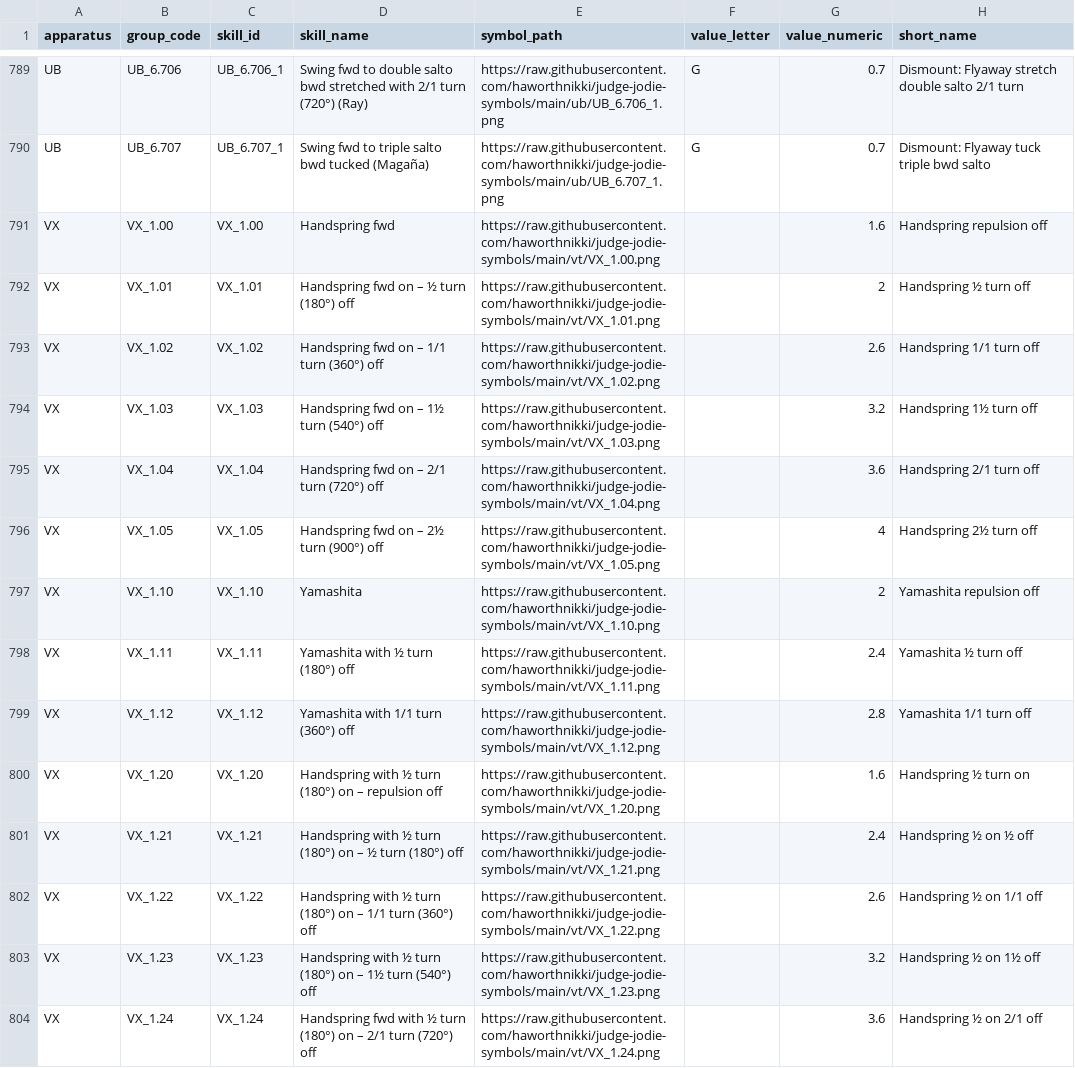
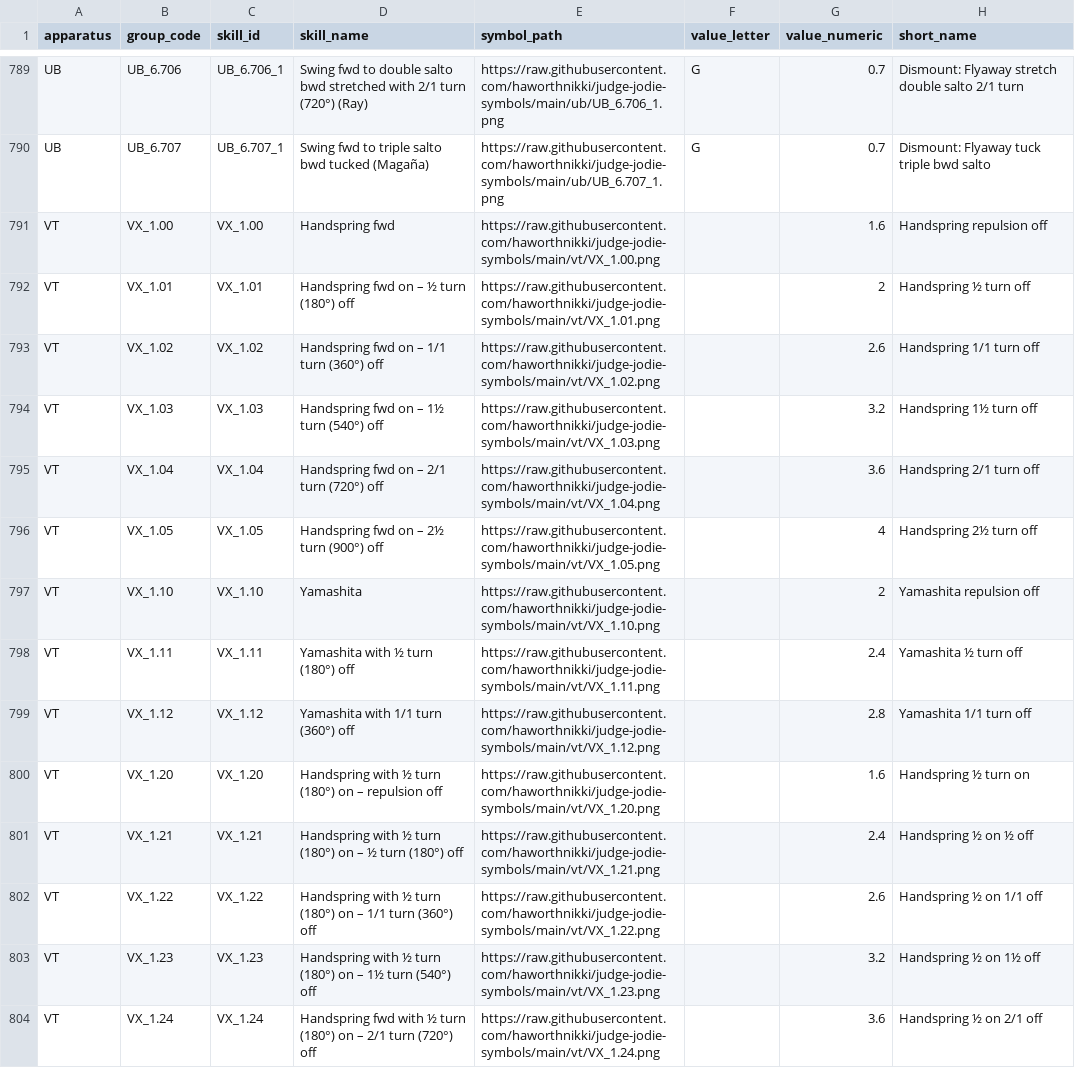
Before and after one commit to haworthnikki/judge-jodie-symbols, a CSV file: skills_master.csv, drawn as a sheet; only a part is shown, gaps mark what is left out; the diff covers the shown part only.

```diff
--- a/skills_master.csv
+++ b/skills_master.csv
@@ -790,15 +790,15 @@ UB,UB_6.706,UB_6.706_1,Swing fwd to double salto bwd stretched with 2/1 turn (72
 UB,UB_6.707,UB_6.707_1,Swing fwd to triple salto bwd tucked (Magaña),https://raw.githubusercontent.com/haworthnikki/judge-jodie-symbols/main/ub/UB_6.707_1.png,G,0.7,Dismount: Flyaway tuck triple bwd salto
-VX,VX_1.00,VX_1.00,Handspring fwd,https://raw.githubusercontent.com/haworthnikki/judge-jodie-symbols/main/vt/VX_1.00.png,,1.6,Handspring repulsion off
-VX,VX_1.01,VX_1.01,Handspring fwd on – ½ turn (180°) off,https://raw.githubusercontent.com/haworthnikki/judge-jodie-symbols/main/vt/VX_1.01.png,,2,Handspring ½ turn off
-VX,VX_1.02,VX_1.02,Handspring fwd on – 1/1 turn (360°) off,https://raw.githubusercontent.com/haworthnikki/judge-jodie-symbols/main/vt/VX_1.02.png,,2.6,Handspring 1/1 turn off
-VX,VX_1.03,VX_1.03,Handspring fwd on – 1½ turn (540°) off,https://raw.githubusercontent.com/haworthnikki/judge-jodie-symbols/main/vt/VX_1.03.png,,3.2,Handspring 1½ turn off
-VX,VX_1.04,VX_1.04,Handspring fwd on – 2/1 turn (720°) off,https://raw.githubusercontent.com/haworthnikki/judge-jodie-symbols/main/vt/VX_1.04.png,,3.6,Handspring 2/1 turn off
-VX,VX_1.05,VX_1.05,Handspring fwd on – 2½ turn (900°) off,https://raw.githubusercontent.com/haworthnikki/judge-jodie-symbols/main/vt/VX_1.05.png,,4,Handspring 2½ turn off
-VX,VX_1.10,VX_1.10,Yamashita,https://raw.githubusercontent.com/haworthnikki/judge-jodie-symbols/main/vt/VX_1.10.png,,2,Yamashita repulsion off
-VX,VX_1.11,VX_1.11,Yamashita with ½ turn (180°) off,https://raw.githubusercontent.com/haworthnikki/judge-jodie-symbols/main/vt/VX_1.11.png,,2.4,Yamashita ½ turn off
-VX,VX_1.12,VX_1.12,Yamashita with 1/1 turn (360°) off,https://raw.githubusercontent.com/haworthnikki/judge-jodie-symbols/main/vt/VX_1.12.png,,2.8,Yamashita 1/1 turn off
-VX,VX_1.20,VX_1.20,Handspring with ½ turn (180°) on – repulsion off,https://raw.githubusercontent.com/haworthnikki/judge-jodie-symbols/main/vt/VX_1.20.png,,1.6,Handspring ½ turn on
-VX,VX_1.21,VX_1.21,Handspring with ½ turn (180°) on – ½ turn (180°) off,https://raw.githubusercontent.com/haworthnikki/judge-jodie-symbols/main/vt/VX_1.21.png,,2.4,Handspring ½ on ½ off
-VX,VX_1.22,VX_1.22,Handspring with ½ turn (180°) on – 1/1 turn (360°) off,https://raw.githubusercontent.com/haworthnikki/judge-jodie-symbols/main/vt/VX_1.22.png,,2.6,Handspring ½ on 1/1 off
-VX,VX_1.23,VX_1.23,Handspring with ½ turn (180°) on – 1½ turn (540°) off,https://raw.githubusercontent.com/haworthnikki/judge-jodie-symbols/main/vt/VX_1.23.png,,3.2,Handspring ½ on 1½ off
-VX,VX_1.24,VX_1.24,Handspring fwd with ½ turn (180°) on – 2/1 turn (720°) off,https://raw.githubusercontent.com/haworthnikki/judge-jodie-symbols/main/vt/VX_1.24.png,,3.6,Handspring ½ on 2/1 off
+VT,VX_1.00,VX_1.00,Handspring fwd,https://raw.githubusercontent.com/haworthnikki/judge-jodie-symbols/main/vt/VX_1.00.png,,1.6,Handspring repulsion off
+VT,VX_1.01,VX_1.01,Handspring fwd on – ½ turn (180°) off,https://raw.githubusercontent.com/haworthnikki/judge-jodie-symbols/main/vt/VX_1.01.png,,2,Handspring ½ turn off
+VT,VX_1.02,VX_1.02,Handspring fwd on – 1/1 turn (360°) off,https://raw.githubusercontent.com/haworthnikki/judge-jodie-symbols/main/vt/VX_1.02.png,,2.6,Handspring 1/1 turn off
+VT,VX_1.03,VX_1.03,Handspring fwd on – 1½ turn (540°) off,https://raw.githubusercontent.com/haworthnikki/judge-jodie-symbols/main/vt/VX_1.03.png,,3.2,Handspring 1½ turn off
+VT,VX_1.04,VX_1.04,Handspring fwd on – 2/1 turn (720°) off,https://raw.githubusercontent.com/haworthnikki/judge-jodie-symbols/main/vt/VX_1.04.png,,3.6,Handspring 2/1 turn off
+VT,VX_1.05,VX_1.05,Handspring fwd on – 2½ turn (900°) off,https://raw.githubusercontent.com/haworthnikki/judge-jodie-symbols/main/vt/VX_1.05.png,,4,Handspring 2½ turn off
+VT,VX_1.10,VX_1.10,Yamashita,https://raw.githubusercontent.com/haworthnikki/judge-jodie-symbols/main/vt/VX_1.10.png,,2,Yamashita repulsion off
+VT,VX_1.11,VX_1.11,Yamashita with ½ turn (180°) off,https://raw.githubusercontent.com/haworthnikki/judge-jodie-symbols/main/vt/VX_1.11.png,,2.4,Yamashita ½ turn off
+VT,VX_1.12,VX_1.12,Yamashita with 1/1 turn (360°) off,https://raw.githubusercontent.com/haworthnikki/judge-jodie-symbols/main/vt/VX_1.12.png,,2.8,Yamashita 1/1 turn off
+VT,VX_1.20,VX_1.20,Handspring with ½ turn (180°) on – repulsion off,https://raw.githubusercontent.com/haworthnikki/judge-jodie-symbols/main/vt/VX_1.20.png,,1.6,Handspring ½ turn on
+VT,VX_1.21,VX_1.21,Handspring with ½ turn (180°) on – ½ turn (180°) off,https://raw.githubusercontent.com/haworthnikki/judge-jodie-symbols/main/vt/VX_1.21.png,,2.4,Handspring ½ on ½ off
+VT,VX_1.22,VX_1.22,Handspring with ½ turn (180°) on – 1/1 turn (360°) off,https://raw.githubusercontent.com/haworthnikki/judge-jodie-symbols/main/vt/VX_1.22.png,,2.6,Handspring ½ on 1/1 off
+VT,VX_1.23,VX_1.23,Handspring with ½ turn (180°) on – 1½ turn (540°) off,https://raw.githubusercontent.com/haworthnikki/judge-jodie-symbols/main/vt/VX_1.23.png,,3.2,Handspring ½ on 1½ off
+VT,VX_1.24,VX_1.24,Handspring fwd with ½ turn (180°) on – 2/1 turn (720°) off,https://raw.githubusercontent.com/haworthnikki/judge-jodie-symbols/main/vt/VX_1.24.png,,3.6,Handspring ½ on 2/1 off
```
Also changed, not shown: 73 edited cells elsewhere in this file.
